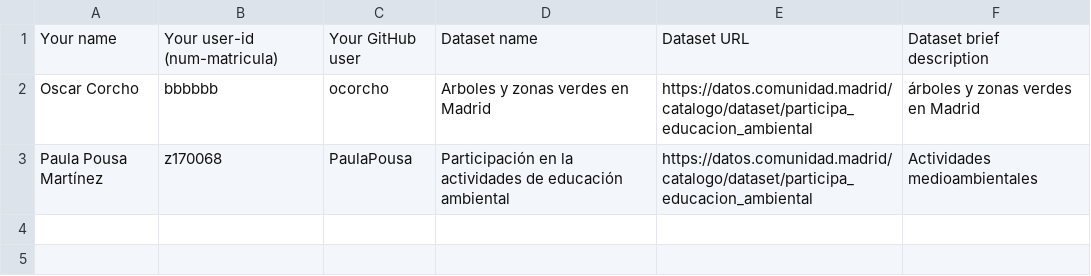
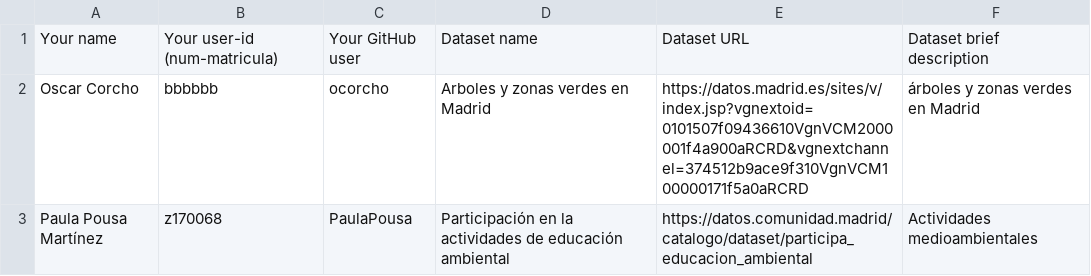
Before and after one commit to FacultadInformatica-LinkedData/Curso2020-2021, a CSV file: Assignment1/DatasetDescriptions.csv, drawn as a sheet.

Commit message:
assignment1

```diff
--- a/Assignment1/DatasetDescriptions.csv
+++ b/Assignment1/DatasetDescriptions.csv
@@ -1,3 +1,3 @@
 Your name; Your user-id (num-matricula);Your GitHub user; Dataset name; Dataset URL; Dataset brief description
-Oscar Corcho;bbbbbb;ocorcho;Arboles y zonas verdes en Madrid;https://datos.comunidad.madrid/catalogo/dataset/participa_educacion_ambiental;árboles y zonas verdes en Madrid
+Oscar Corcho;bbbbbb;ocorcho;Arboles y zonas verdes en Madrid;https://datos.madrid.es/sites/v/index.jsp?vgnextoid=0101507f09436610VgnVCM2000001f4a900aRCRD&vgnextchannel=374512b9ace9f310VgnVCM100000171f5a0aRCRD;árboles y zonas verdes en Madrid
 Paula Pousa Martínez;z170068;PaulaPousa;Participación en la actividades de educación ambiental;https://datos.comunidad.madrid/catalogo/dataset/participa_educacion_ambiental;Actividades medioambientales
```
